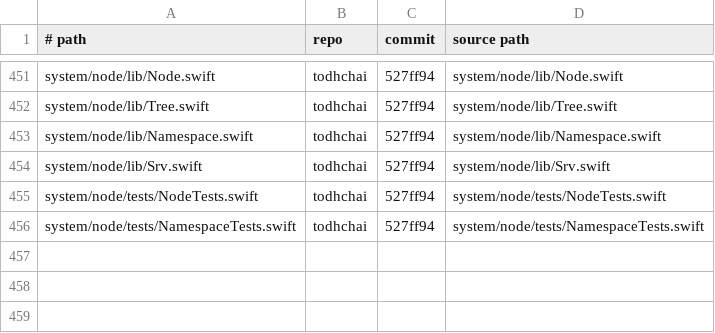
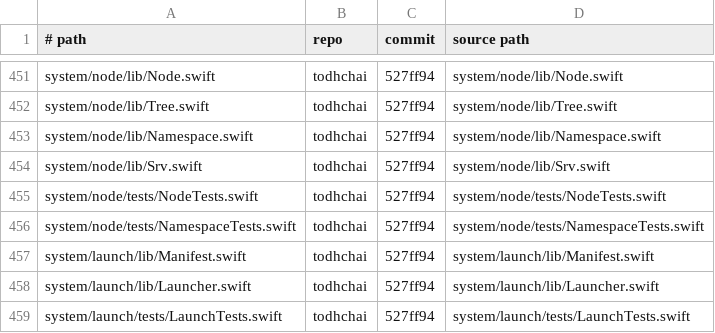
Before and after one commit to JamesKane/VectraOS, a TSV file: IMPORTS.tsv, drawn as a sheet; only a part is shown, gaps mark what is left out; the diff names each change by its address in the sheet, - before the commit and + after, or states it on an @@ line.

```diff
--- a/IMPORTS.tsv
+++ b/IMPORTS.tsv
+row 457: system/launch/lib/Manifest.swift | todhchai | 527ff94 | system/launch/lib/Manifest.swift
+row 458: system/launch/lib/Launcher.swift | todhchai | 527ff94 | system/launch/lib/Launcher.swift
+row 459: system/launch/tests/LaunchTests.swift | todhchai | 527ff94 | system/launch/tests/LaunchTests.swift
```
Also changed, not shown: 21 other files.
